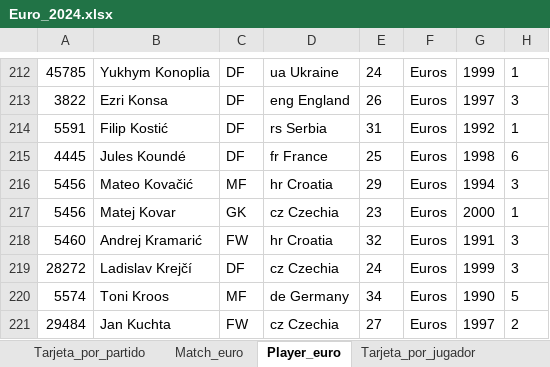
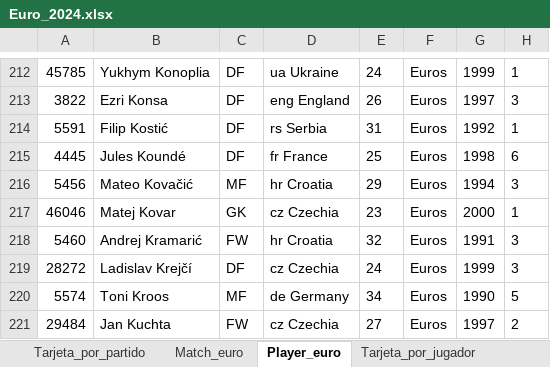
Before and after one commit to Khalil2506/-euro-2024-Data-Analysis, an Excel workbook: Euro_2024.xlsx, sheet Player_euro, drawn as a sheet; only a part is shown, gaps mark what is left out; values as stored, in another font and other column widths than the file's, no borders; the diff names each change by its address in the sheet, - before the commit and + after, or states it on an @@ line.

```diff
--- a/Euro_2024.xlsx (sheet Player_euro)
+++ b/Euro_2024.xlsx (sheet Player_euro)
-A217: 5456
+A217: 46046
```
Also changed, not shown: sheet Porteria a cero, sheet Minutos por jugador, 6 other files.
